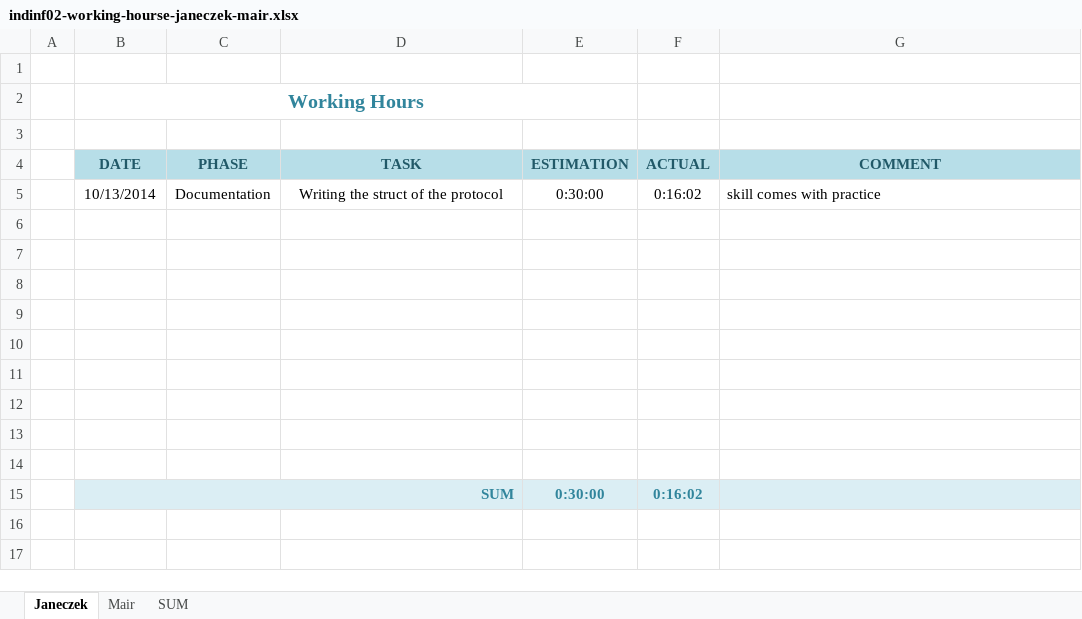
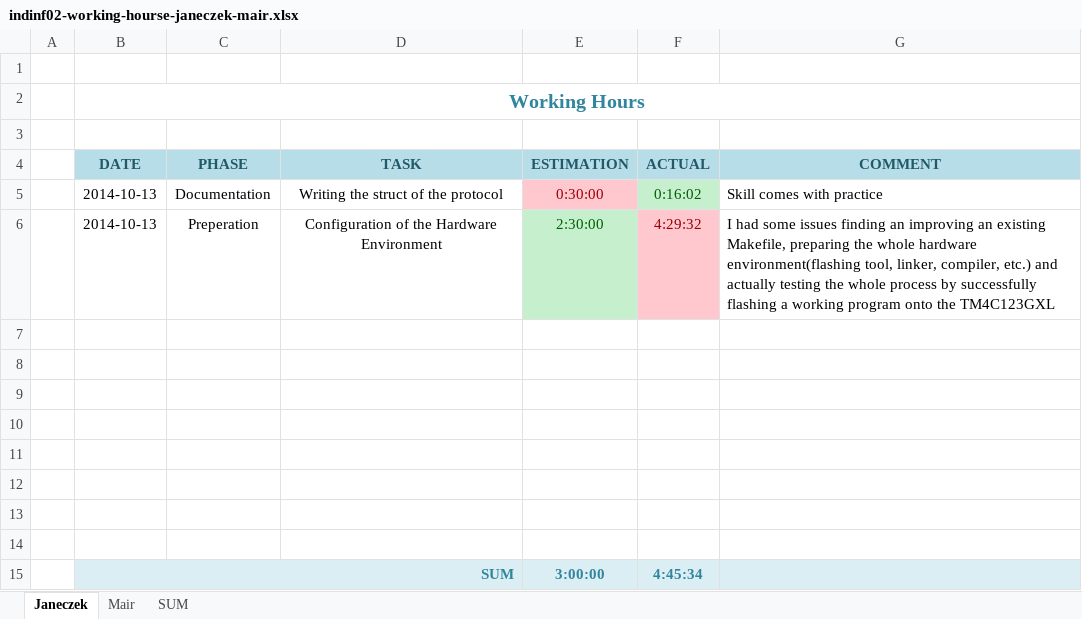
Before and after one commit to cjaneczek-tgm/no-more-slavery, an Excel workbook: indinf02-working-hourse-janeczek-mair.xlsx, sheet Janeczek, drawn as a sheet; values as stored, in another font and other column widths than the file's, no borders; removed rows and columns are numbered as before the commit, all else as after; the diff names each change by its address in the sheet, - before the commit and + after, or states it on an @@ line.

Commit message:
working hours adjusted and design slightly modified

```diff
--- a/indinf02-working-hourse-janeczek-mair.xlsx (sheet Janeczek)
+++ b/indinf02-working-hourse-janeczek-mair.xlsx (sheet Janeczek)
-B2:E2 merged
+B2:G2 merged
-B5 (DATE): 10/13/2014
+B5 (DATE): 2014-10-13
@@ E5 fill: none → #FFC7CE, text colour: black → #9C0006 @@
@@ F5 fill: none → #C6EFCE, text colour: black → #006100 @@
-G5 (COMMENT): skill comes with practice
+G5 (COMMENT): Skill comes with practice
+row 6:  | 2014-10-13 | Preperation | Configuration of the Hardware Environment | 2:30:00 | 4:29:32 | I had some issues finding an improving an existing Makefile, preparing the whole hardware environment(flashing tool, linker, compiler, etc.) and actually testing the whole process by successfully flashing a working program onto the TM4C123GXL
-row 14: (empty)
-E15 (ESTIMATION): 0:30:00
+E15 (ESTIMATION): 3:00:00
-F15 (ACTUAL): 0:16:02
+F15 (ACTUAL): 4:45:34
```
Also changed, not shown: sheet SUM, sheet Mair.
